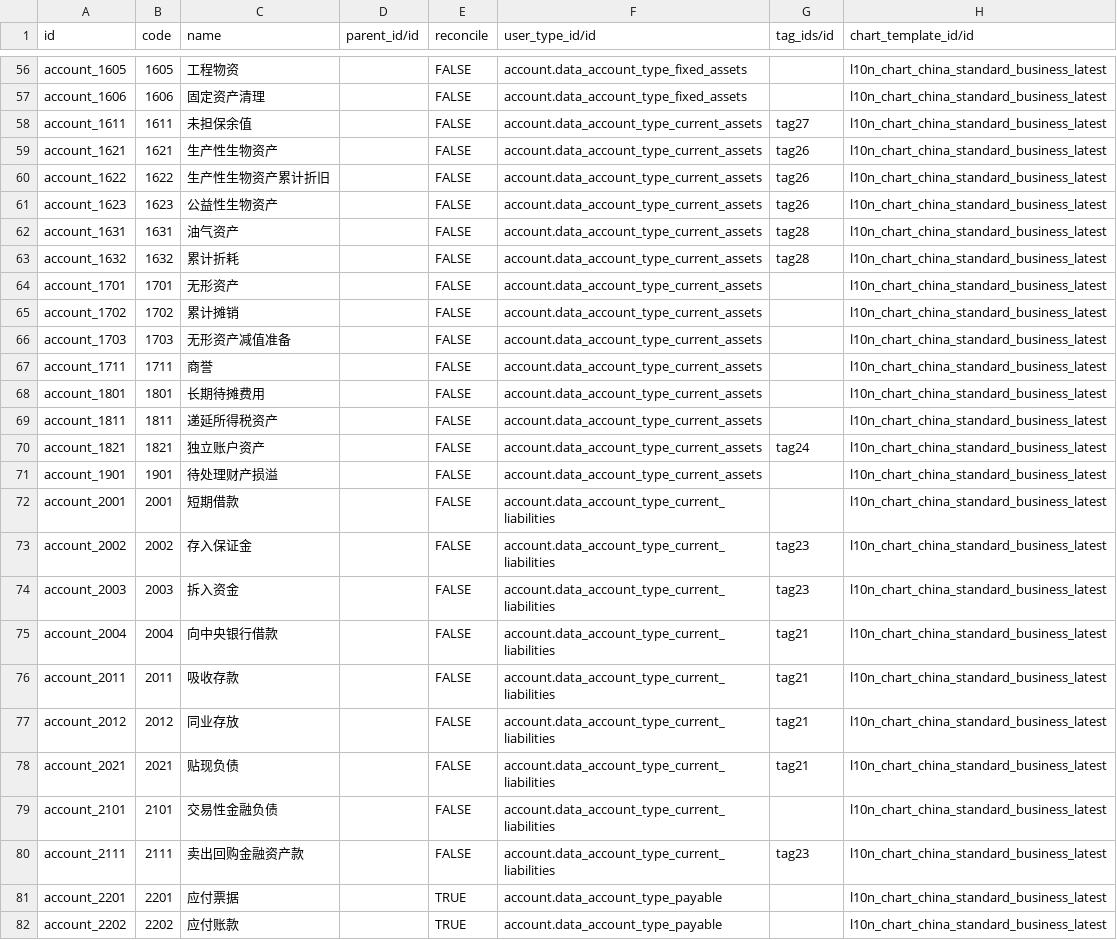
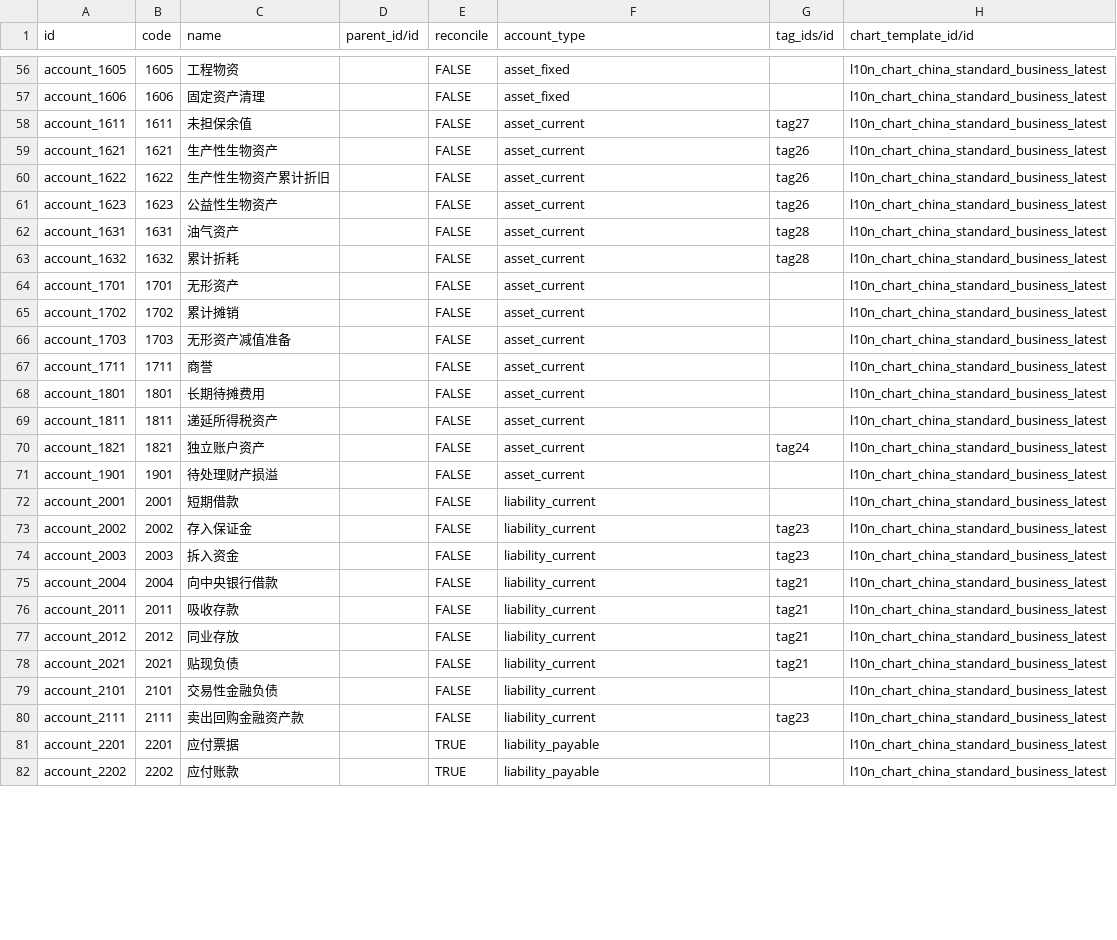
Before and after one commit to hiftp/chain-base, a CSV file: l10n_cn_standard_latest_chain/data/account.account.template.csv, drawn as a sheet; only a part is shown, gaps mark what is left out; the diff covers the shown part only; the diff names each change by its address in the sheet, - before the commit and + after, or states it on an @@ line.

Commit message:
fix 科目表 data

```diff
--- a/l10n_cn_standard_latest_chain/data/account.account.template.csv
+++ b/l10n_cn_standard_latest_chain/data/account.account.template.csv
-F1: user_type_id/id
+F1: account_type
-F56:F57 (account_type): account.data_account_type_fixed_assets
+F56:F57 (account_type): asset_fixed
-F58:F71 (account_type): account.data_account_type_current_assets
+F58:F71 (account_type): asset_current
-F72:F80 (account_type): account.data_account_type_current_liabilities
+F72:F80 (account_type): liability_current
-F81:F82 (account_type): account.data_account_type_payable
+F81:F82 (account_type): liability_payable
```
Also changed, not shown: 172 edited cells elsewhere in this file, 7 other files.
